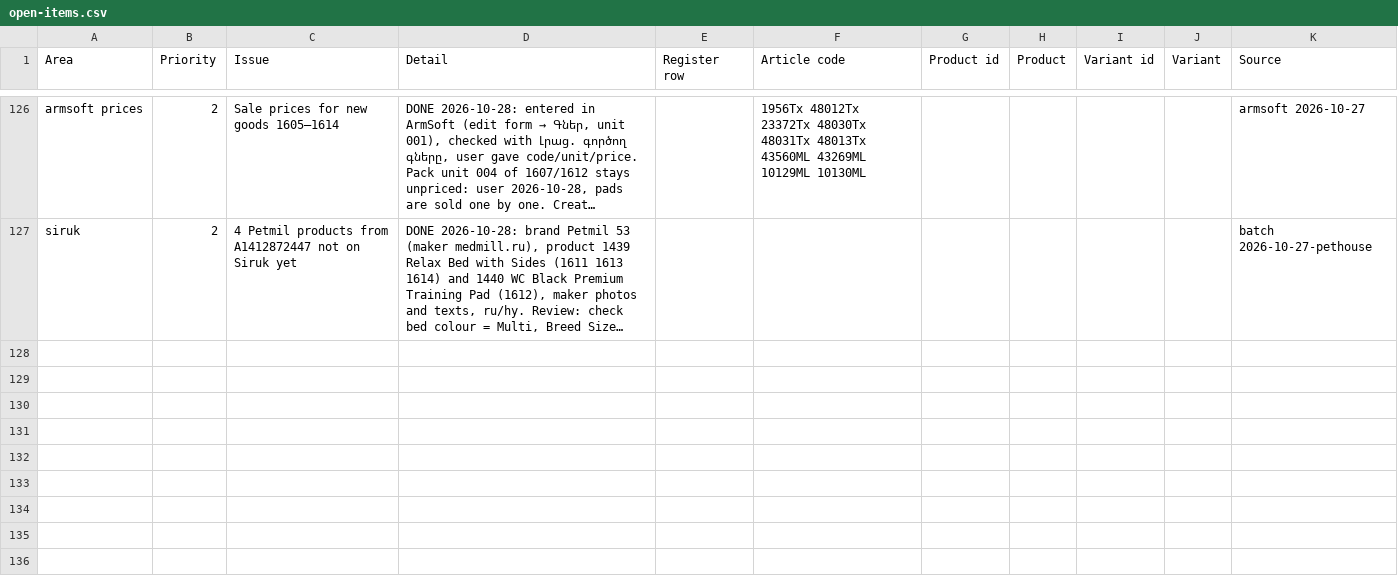
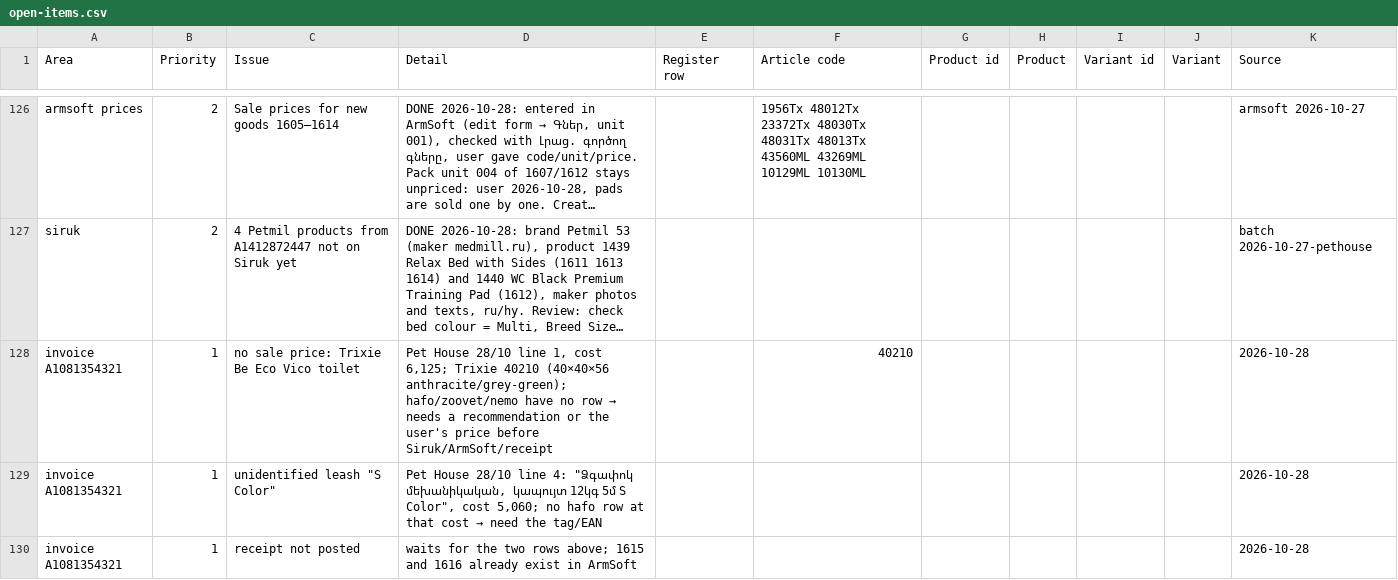
Before and after one commit to EricKhosro/siruk-claude, a CSV file: state/open-items.csv, drawn as a sheet; only a part is shown, gaps mark what is left out; long unchanged cells end in …; the diff names each change by its address in the sheet, - before the commit and + after, or states it on an @@ line.

```diff
--- a/state/open-items.csv
+++ b/state/open-items.csv
+row 128: invoice A1081354321 | 1 | no sale price: Trixie Be Eco Vico toilet | Pet House 28/10 line 1, cost 6,125; Trixie 40210 (40×40×56 anthracite/grey-green); hafo/zoovet/nemo have no row → needs a recommendation or the user's price before Siruk/ArmSoft/receipt |  | 40210 |  |  |  |  | 2026-10-28
+row 129: invoice A1081354321 | 1 | unidentified leash "S Color" | Pet House 28/10 line 4: "Ձգափոկ մեխանիկական, կապույտ 12կգ 5մ S Color", cost 5,060; no hafo row at that cost → need the tag/EAN |  |  |  |  |  |  | 2026-10-28
+row 130: invoice A1081354321 | 1 | receipt not posted | waits for the two rows above; 1615 and 1616 already exist in ArmSoft |  |  |  |  |  |  | 2026-10-28
```
Also changed, not shown: 3 other files.
